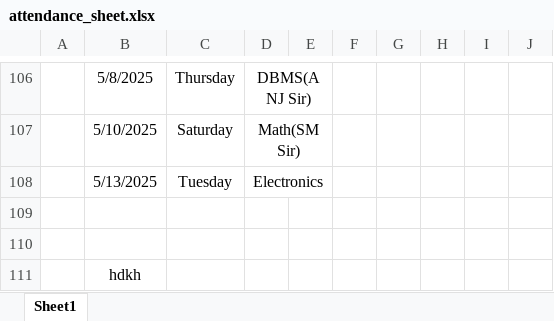
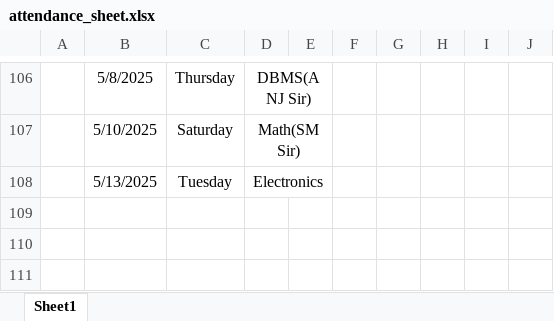
Before and after one commit to Sukdebrmondal/2nd_year_4th_semester, an Excel workbook: attendance_sheet.xlsx, sheet Sheet1, drawn as a sheet; only a part is shown, gaps mark what is left out; values as stored, in another font and other column widths than the file's, no borders; the diff names each change by its address in the sheet, - before the commit and + after, or states it on an @@ line.

Commit message:
date

```diff
--- a/attendance_sheet.xlsx (sheet Sheet1)
+++ b/attendance_sheet.xlsx (sheet Sheet1)
-row 109: (empty)
-row 110: (empty)
-row 111:  | hdkh
```
